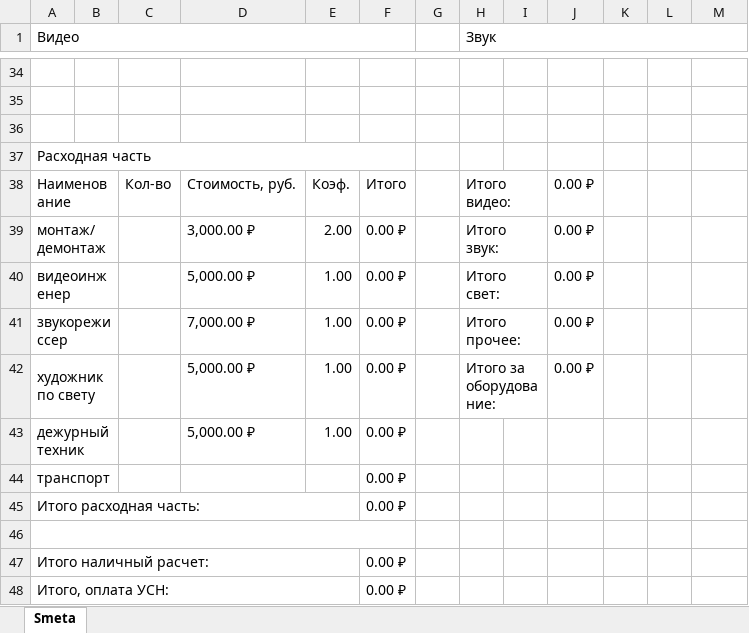
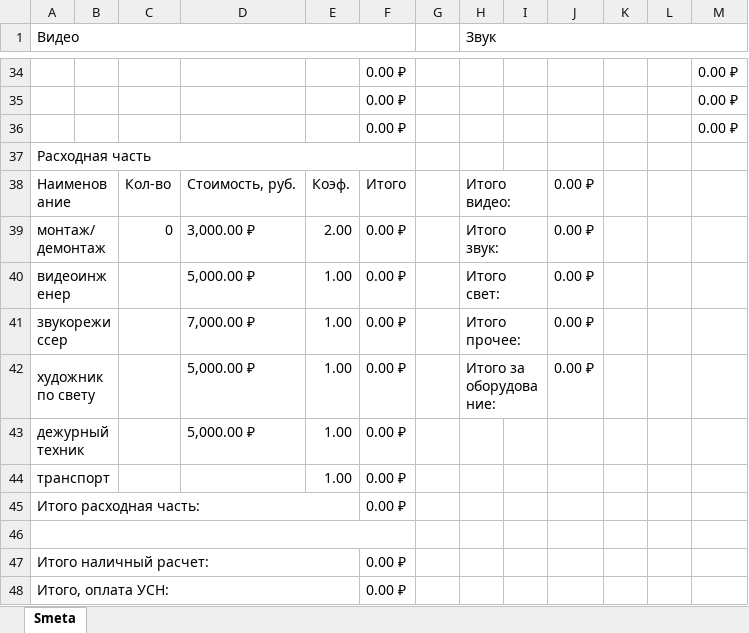
Before and after one commit to valeri2421/organisation_event, an Excel workbook: сметы/смета_шаблон.xlsx, sheet Smeta, drawn as a sheet; only a part is shown, gaps mark what is left out; values as stored, in another font and other column widths than the file's, no cell formats; the diff covers the shown part only; the diff names each change by its address in the sheet, - before the commit and + after, or states it on an @@ line.

```diff
--- a/сметы/смета_шаблон.xlsx (sheet Smeta)
+++ b/сметы/смета_шаблон.xlsx (sheet Smeta)
-row 34: (empty)
+row 34:  |  |  |  |  | 0.00 ₽ |  |  |  |  |  |  | 0.00 ₽
-row 35: (empty)
+row 35:  |  |  |  |  | 0.00 ₽ |  |  |  |  |  |  | 0.00 ₽
-row 36: (empty)
+row 36:  |  |  |  |  | 0.00 ₽ |  |  |  |  |  |  | 0.00 ₽
-C39: (empty)
+C39: 0
-E44: (empty)
+E44: 1.00
```
Also changed, not shown: 39 edited cells elsewhere in this sheet, cell formats.
